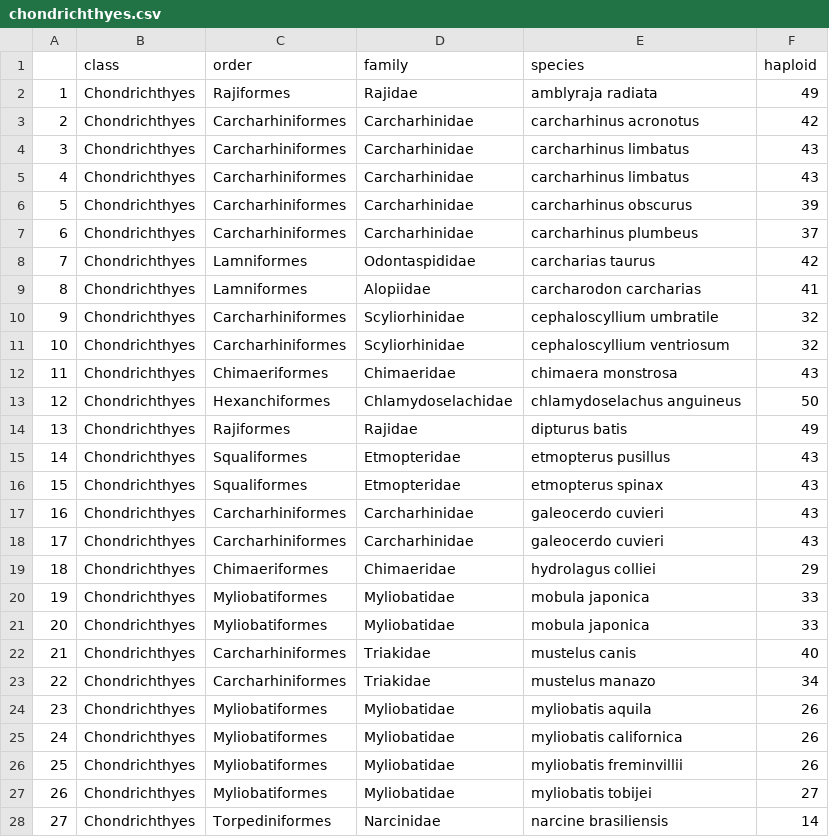
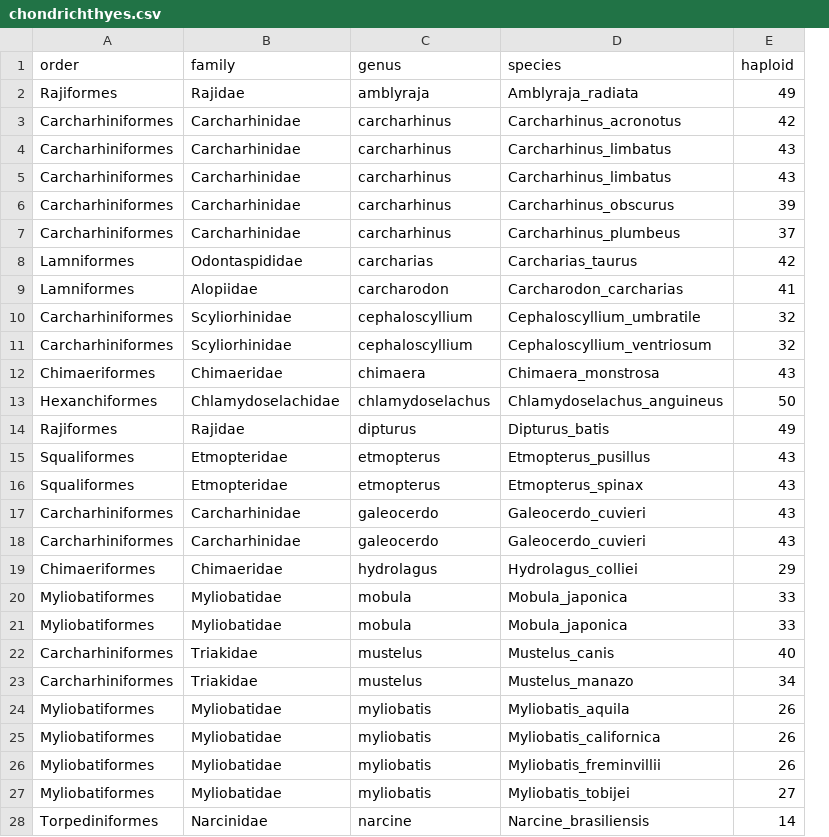
Before and after one commit to coleoguy/CURE-chromosome-number, a CSV file: data/chrome/chondrichthyes.csv, drawn as a sheet; only a part is shown; removed rows and columns are numbered as before the commit, all else as after; the diff covers the shown part only; the diff names each change by its address in the sheet, - before the commit and + after, or states it on an @@ line.

```diff
--- a/data/chrome/chondrichthyes.csv
+++ b/data/chrome/chondrichthyes.csv
-column A, rows 2-28: 1 | 2 | 3 | 4 | 5 | 6 | 7 | 8 | 9 | 10 | 11 | 12 | 13 | 14 | 15 | 16 | 17 | 18 | 19 | 20 | 21 | 22 | 23 | 24 | 25 | 26 | 27
-column B (class), rows 2-28: all Chondrichthyes
+column C (genus), rows 2-28: amblyraja | carcharhinus | carcharhinus | carcharhinus | carcharhinus | carcharhinus | carcharias | carcharodon | cephaloscyllium | cephaloscyllium | chimaera | chlamydoselachus | dipturus | etmopterus | etmopterus | galeocerdo | galeocerdo | hydrolagus | mobula | mobula | mustelus | mustelus | myliobatis | myliobatis | myliobatis | myliobatis | narcine
-D2 (species): amblyraja radiata
+D2 (species): Amblyraja_radiata
-D3 (species): carcharhinus acronotus
+D3 (species): Carcharhinus_acronotus
-D4:D5 (species): carcharhinus limbatus
+D4:D5 (species): Carcharhinus_limbatus
-D6 (species): carcharhinus obscurus
+D6 (species): Carcharhinus_obscurus
-D7 (species): carcharhinus plumbeus
+D7 (species): Carcharhinus_plumbeus
-D8 (species): carcharias taurus
+D8 (species): Carcharias_taurus
-D9 (species): carcharodon carcharias
+D9 (species): Carcharodon_carcharias
-D10 (species): cephaloscyllium umbratile
+D10 (species): Cephaloscyllium_umbratile
-D11 (species): cephaloscyllium ventriosum
+D11 (species): Cephaloscyllium_ventriosum
-D12 (species): chimaera monstrosa
+D12 (species): Chimaera_monstrosa
-D13 (species): chlamydoselachus anguineus
+D13 (species): Chlamydoselachus_anguineus
-D14 (species): dipturus batis
+D14 (species): Dipturus_batis
-D15 (species): etmopterus pusillus
+D15 (species): Etmopterus_pusillus
-D16 (species): etmopterus spinax
+D16 (species): Etmopterus_spinax
-D17:D18 (species): galeocerdo cuvieri
+D17:D18 (species): Galeocerdo_cuvieri
-D19 (species): hydrolagus colliei
+D19 (species): Hydrolagus_colliei
-D20:D21 (species): mobula japonica
+D20:D21 (species): Mobula_japonica
-D22 (species): mustelus canis
+D22 (species): Mustelus_canis
-D23 (species): mustelus manazo
+D23 (species): Mustelus_manazo
-D24 (species): myliobatis aquila
+D24 (species): Myliobatis_aquila
-D25 (species): myliobatis californica
+D25 (species): Myliobatis_californica
-D26 (species): myliobatis freminvillii
+D26 (species): Myliobatis_freminvillii
-D27 (species): myliobatis tobijei
+D27 (species): Myliobatis_tobijei
-D28 (species): narcine brasiliensis
+D28 (species): Narcine_brasiliensis
```
Also changed, not shown: 149 edited cells elsewhere in this file, data/chrome/characiformes.csv, data/chrome/coccinellidae.csv, 3 other files.
